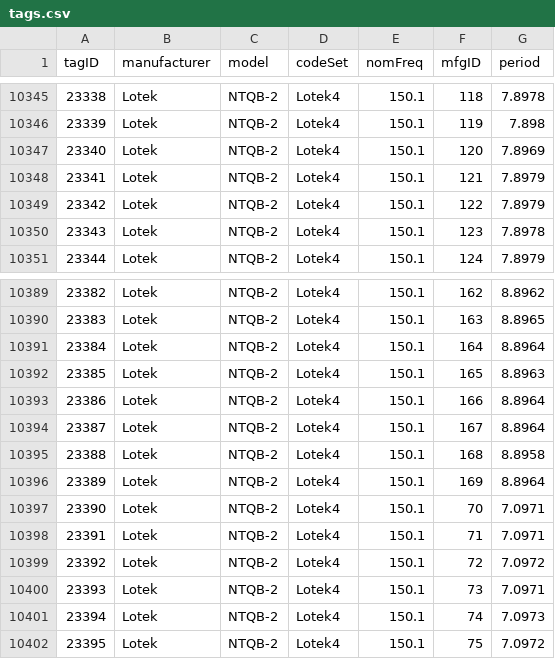
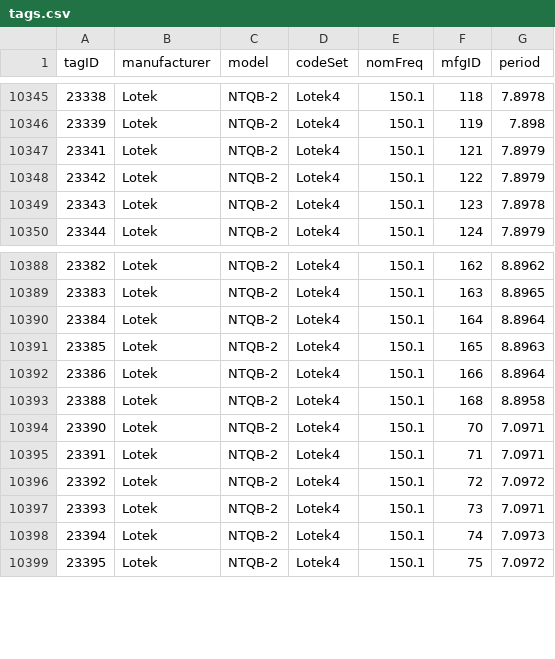
Before and after one commit to jbrzusto/motus-metadata-history, a CSV file: tags.csv, drawn as a sheet; only a part is shown, gaps mark what is left out; the diff names each change by its address in the sheet, - before the commit and + after, or states it on an @@ line.

Commit message:
revised upstream

```diff
--- a/tags.csv
+++ b/tags.csv
-row 10347: 23340 | Lotek | NTQB-2 | Lotek4 | 150.1 | 120 | 7.8969
-row 10394: 23387 | Lotek | NTQB-2 | Lotek4 | 150.1 | 167 | 8.8964
-row 10396: 23389 | Lotek | NTQB-2 | Lotek4 | 150.1 | 169 | 8.8964
```
